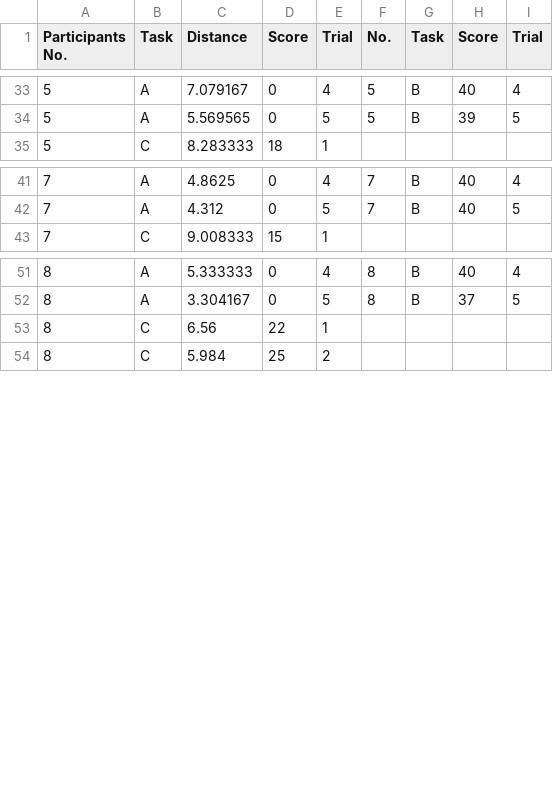
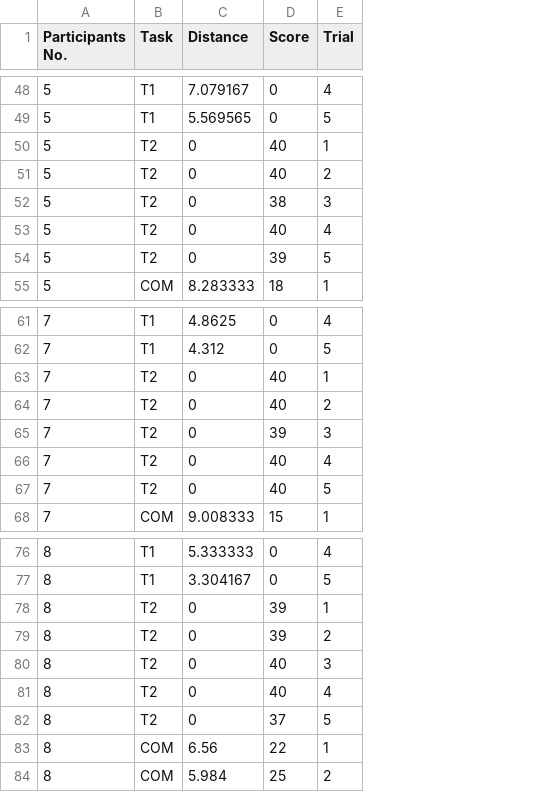
Before and after one commit to outtoin/statistics_practice, a CSV file: data/data.csv, drawn as a sheet; only a part is shown, gaps mark what is left out; removed rows and columns are numbered as before the commit, all else as after; the diff covers the shown part only; the diff names each change by its address in the sheet, - before the commit and + after, or states it on an @@ line.

```diff
--- a/data/data.csv
+++ b/data/data.csv
-column B (Task), rows 33-35: A | A | C; rows 41-43: A | A | C; rows 51-54: A | A | C | C
+column B (Task), rows 48-49: T1 | T1; row 55: COM; rows 61-62: T1 | T1; row 68: COM; rows 76-77: T1 | T1; rows 83-84: COM | COM
-column F (No.), rows 33-34: 5 | 5; rows 41-42: 7 | 7; rows 51-52: 8 | 8
-column G (Task), rows 33-34: B | B; rows 41-42: B | B; rows 51-52: B | B
-column H (Score), rows 33-34: 40 | 39; rows 41-42: 40 | 40; rows 51-52: 40 | 37
-column I (Trial), rows 33-34: 4 | 5; rows 41-42: 4 | 5; rows 51-52: 4 | 5
+row 50: 5 | T2 | 0 | 40 | 1
+row 51: 5 | T2 | 0 | 40 | 2
+row 52: 5 | T2 | 0 | 38 | 3
+row 53: 5 | T2 | 0 | 40 | 4
+row 54: 5 | T2 | 0 | 39 | 5
+row 63: 7 | T2 | 0 | 40 | 1
+row 64: 7 | T2 | 0 | 40 | 2
+row 65: 7 | T2 | 0 | 39 | 3
+row 66: 7 | T2 | 0 | 40 | 4
+row 67: 7 | T2 | 0 | 40 | 5
+row 78: 8 | T2 | 0 | 39 | 1
+row 79: 8 | T2 | 0 | 39 | 2
+row 80: 8 | T2 | 0 | 40 | 3
+row 81: 8 | T2 | 0 | 40 | 4
+row 82: 8 | T2 | 0 | 37 | 5
```
Also changed, not shown: 15 added rows elsewhere in this file, data/T1.csv, data/T2.csv, 3 other files.
